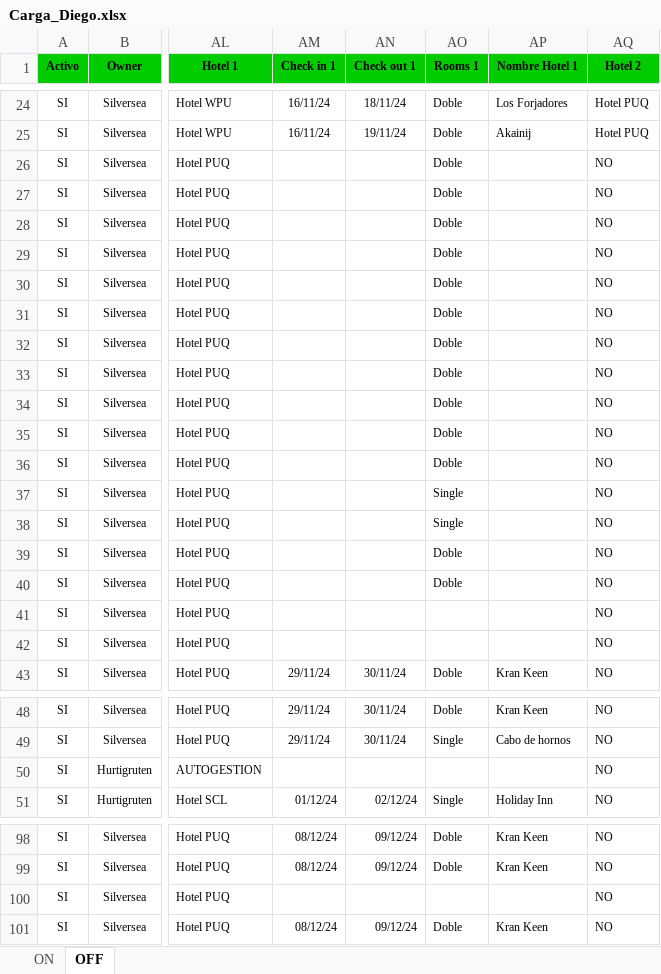
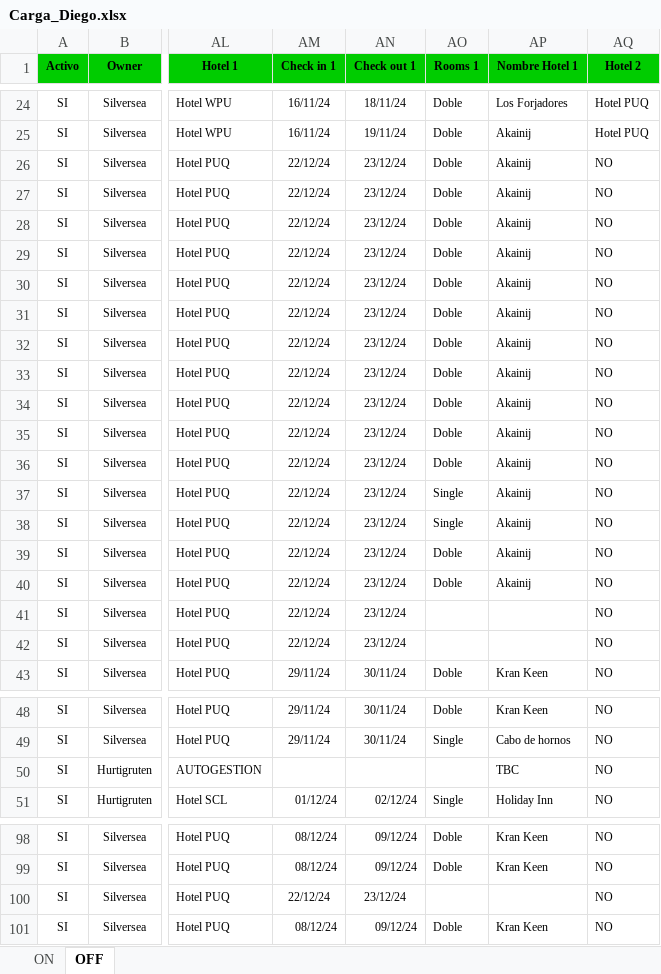
Before and after one commit to EstrellaV36/bd_shacketons, an Excel workbook: Carga_Diego.xlsx, sheet OFF, drawn as a sheet; only a part is shown, gaps mark what is left out; values as stored, in another font and other column widths than the file's, no borders; the diff covers the shown part only; the diff names each change by its address in the sheet, - before the commit and + after, or states it on an @@ line.

```diff
--- a/Carga_Diego.xlsx (sheet OFF)
+++ b/Carga_Diego.xlsx (sheet OFF)
-AM26:AM42 (Check in 1): (empty)
+AM26:AM42 (Check in 1): 22/12/24
-AN26:AN42 (Check out 1): (empty)
+AN26:AN42 (Check out 1): 23/12/24
-AP26:AP40 (Nombre Hotel 1): (empty)
+AP26:AP40 (Nombre Hotel 1): Akainij
-AP50 (Nombre Hotel 1): (empty)
+AP50 (Nombre Hotel 1): TBC
-AM100 (Check in 1): (empty)
+AM100 (Check in 1): 22/12/24
-AN100 (Check out 1): (empty)
+AN100 (Check out 1): 23/12/24
```
Also changed, not shown: 24 edited cells elsewhere in this sheet, sheet ON, 5 other files.
